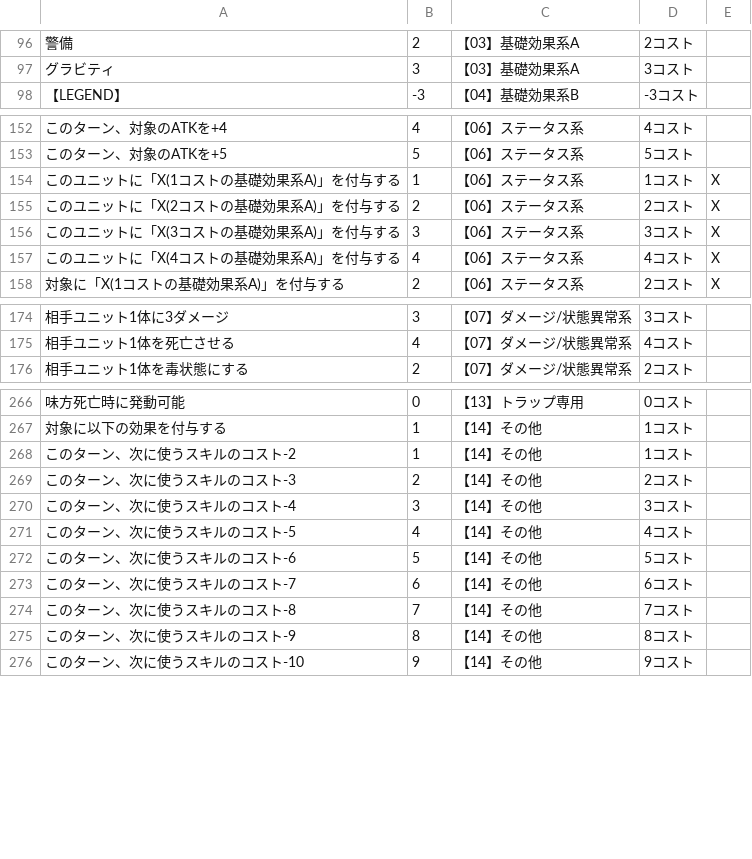
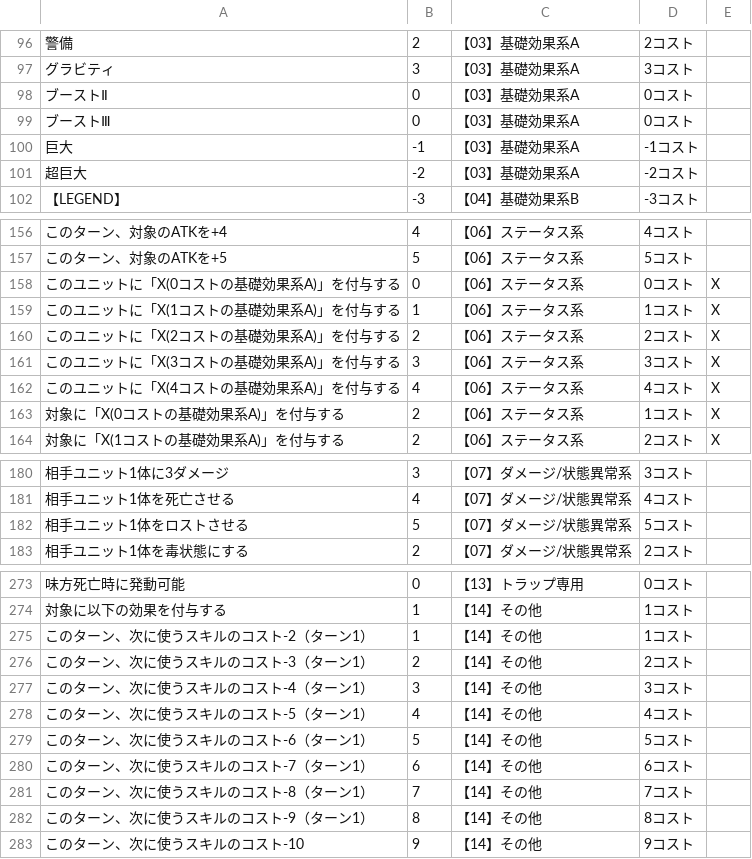
Before and after one commit to yuakuri/cardmaker, a CSV file: assets/data.csv, drawn as a sheet; only a part is shown, gaps mark what is left out; addresses are those after the commit; the diff names each change by its address in the sheet, - before the commit and + after, or states it on an @@ line.

```diff
--- a/assets/data.csv
+++ b/assets/data.csv
+row 98: ブーストⅡ | 0 | 【03】基礎効果系A | 0コスト
+row 99: ブーストⅢ | 0 | 【03】基礎効果系A | 0コスト
+row 100: 巨大 | -1 | 【03】基礎効果系A | -1コスト
+row 101: 超巨大 | -2 | 【03】基礎効果系A | -2コスト
+row 158: このユニットに「X(0コストの基礎効果系A)」を付与する | 0 | 【06】ステータス系 | 0コスト | X
+row 163: 対象に「X(0コストの基礎効果系A)」を付与する | 2 | 【06】ステータス系 | 1コスト | X
+row 182: 相手ユニット1体をロストさせる | 5 | 【07】ダメージ/状態異常系 | 5コスト
-A275: このターン、次に使うスキルのコスト-2
+A275: このターン、次に使うスキルのコスト-2（ターン1）
-A276: このターン、次に使うスキルのコスト-3
+A276: このターン、次に使うスキルのコスト-3（ターン1）
-A277: このターン、次に使うスキルのコスト-4
+A277: このターン、次に使うスキルのコスト-4（ターン1）
-A278: このターン、次に使うスキルのコスト-5
+A278: このターン、次に使うスキルのコスト-5（ターン1）
-A279: このターン、次に使うスキルのコスト-6
+A279: このターン、次に使うスキルのコスト-6（ターン1）
-A280: このターン、次に使うスキルのコスト-7
+A280: このターン、次に使うスキルのコスト-7（ターン1）
-A281: このターン、次に使うスキルのコスト-8
+A281: このターン、次に使うスキルのコスト-8（ターン1）
-A282: このターン、次に使うスキルのコスト-9
+A282: このターン、次に使うスキルのコスト-9（ターン1）
```
Also changed, not shown: 1 other file.
